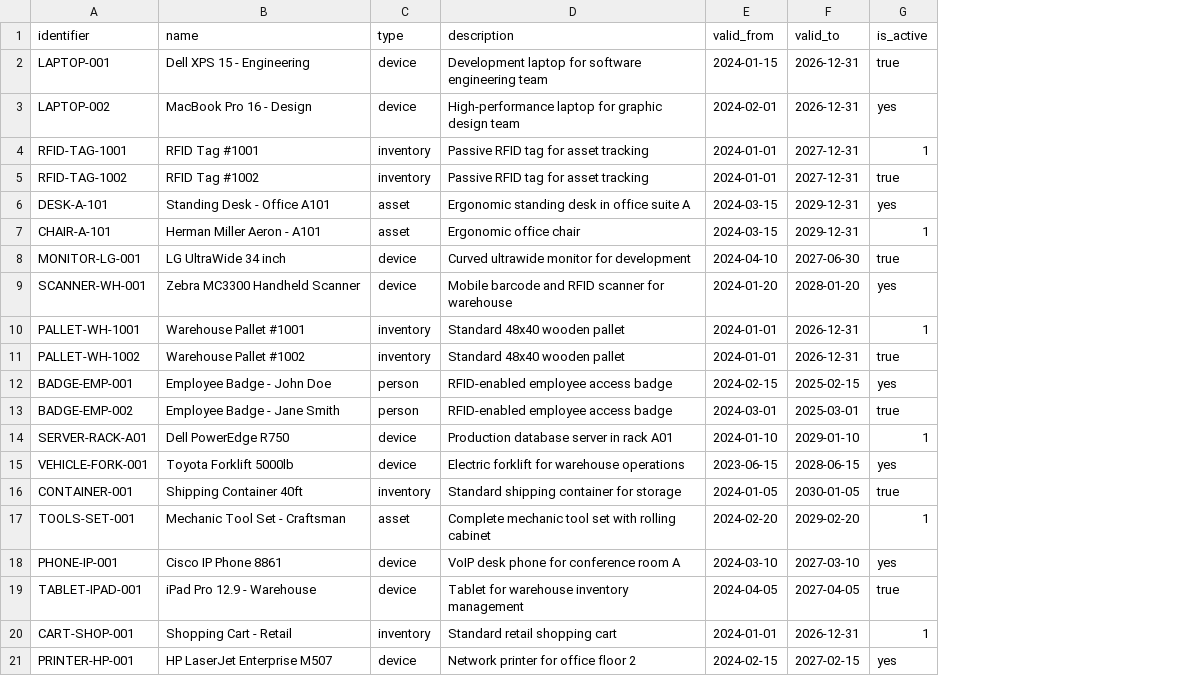
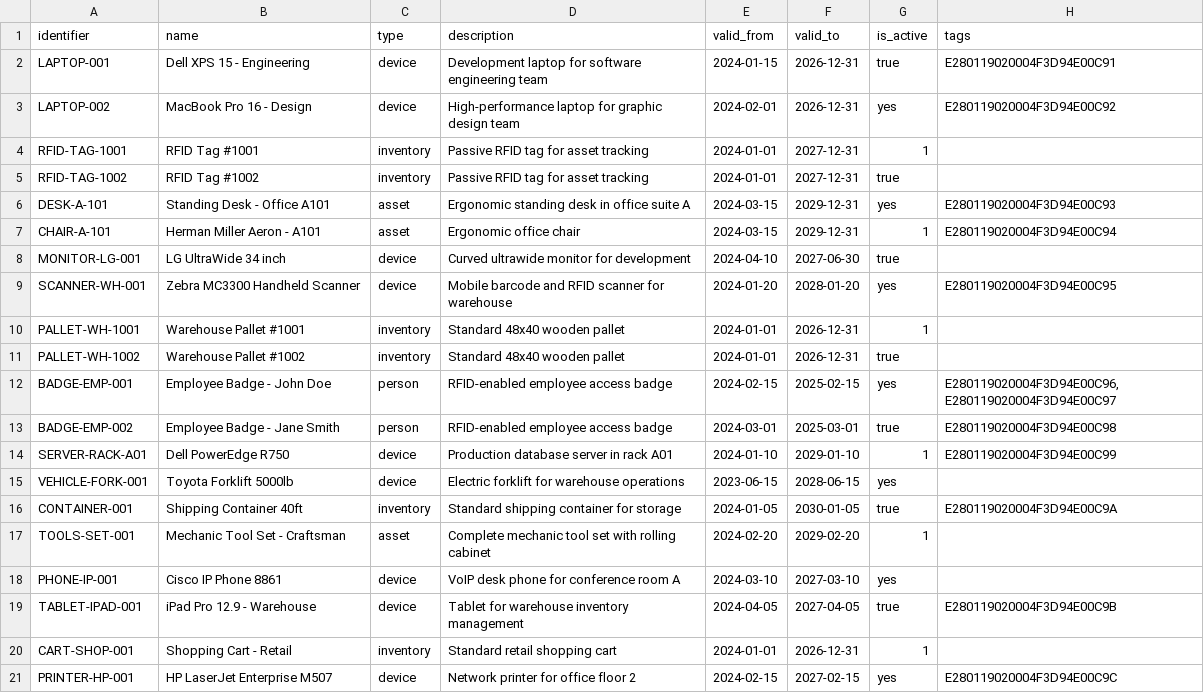
Before and after one commit to trakrf/platform, a CSV file: frontend/public/bulk_assets_sample.csv, drawn as a sheet; the diff names each change by its address in the sheet, - before the commit and + after, or states it on an @@ line.

```diff
--- a/frontend/public/bulk_assets_sample.csv
+++ b/frontend/public/bulk_assets_sample.csv
+column H (tags), rows 2-21: E280119020004F3D94E00C91 | E280119020004F3D94E00C92 |  |  | E280119020004F3D94E00C93 | E280119020004F3D94E00C94 |  | E280119020004F3D94E00C95 |  |  | E280119020004F3D94E00C96,E280119020004F3D94E00C97 | E280119020004F3D94E00C98 | E280119020004F3D94E00C99 |  | E280119020004F3D94E00C9A |  |  | E280119020004F3D94E00C9B |  | E280119020004F3D94E00C9C
```
Also changed, not shown: 11 other files.
